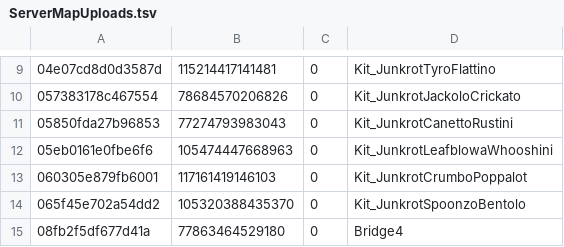
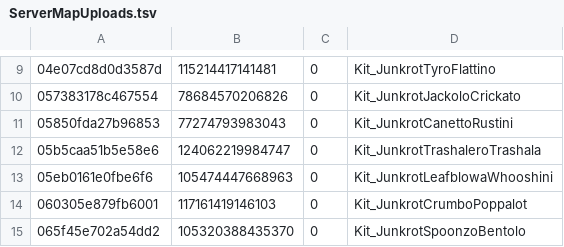
Before and after one commit to hackpro8000/scrap-heist, a TSV file: art/src/layouts/ServerMapUploads.tsv, drawn as a sheet; only a part is shown, gaps mark what is left out; the shorter side is filled out with more unchanged rows; the diff names each change by its address in the sheet, - before the commit and + after, or states it on an @@ line.

```diff
--- a/art/src/layouts/ServerMapUploads.tsv
+++ b/art/src/layouts/ServerMapUploads.tsv
+row 12: 05b5caa51b5e58e6 | 124062219984747 | 0 | Kit_JunkrotTrashaleroTrashala
```
Also changed, not shown: 2 other files.
